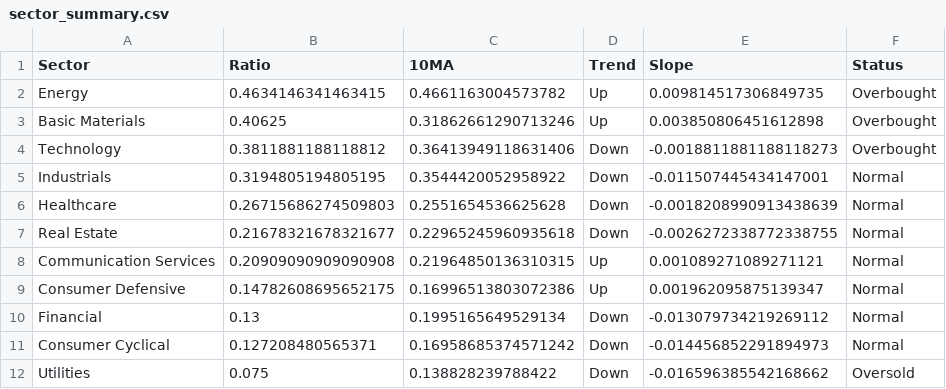
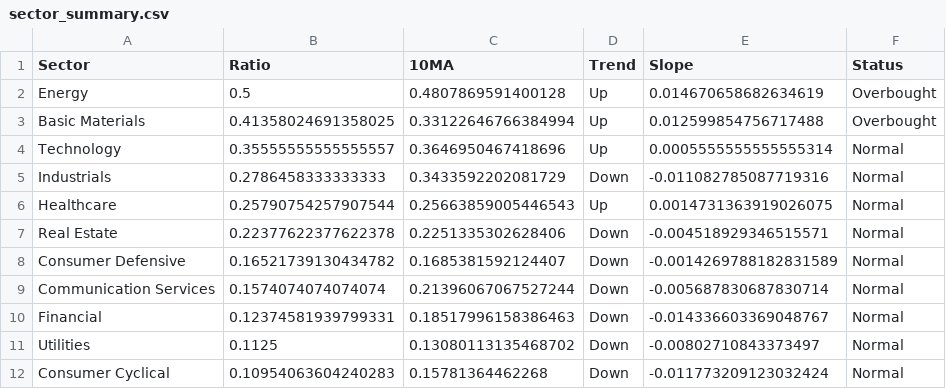
Before and after one commit to sydcurie/uptrend-dashboard, a CSV file: data/sector_summary.csv, drawn as a sheet.

```diff
--- a/data/sector_summary.csv
+++ b/data/sector_summary.csv
@@ -1,12 +1,12 @@
 Sector,Ratio,10MA,Trend,Slope,Status
-Energy,0.4634146341463415,0.4661163004573782,Up,0.009814517306849735,Overbought
-Basic Materials,0.40625,0.31862661290713246,Up,0.003850806451612898,Overbought
-Technology,0.3811881188118812,0.36413949118631406,Down,-0.0018811881188118273,Overbought
-Industrials,0.3194805194805195,0.3544420052958922,Down,-0.011507445434147001,Normal
-Healthcare,0.26715686274509803,0.2551654536625628,Down,-0.0018208990913438639,Normal
-Real Estate,0.21678321678321677,0.22965245960935618,Down,-0.0026272338772338755,Normal
-Communication Services,0.20909090909090908,0.21964850136310315,Up,0.001089271089271121,Normal
-Consumer Defensive,0.14782608695652175,0.16996513803072386,Up,0.001962095875139347,Normal
-Financial,0.13,0.1995165649529134,Down,-0.013079734219269112,Normal
-Consumer Cyclical,0.127208480565371,0.16958685374571242,Down,-0.014456852291894973,Normal
-Utilities,0.075,0.138828239788422,Down,-0.016596385542168662,Oversold
+Energy,0.5,0.4807869591400128,Up,0.014670658682634619,Overbought
+Basic Materials,0.41358024691358025,0.33122646766384994,Up,0.012599854756717488,Overbought
+Technology,0.35555555555555557,0.3646950467418696,Up,0.0005555555555555314,Normal
+Industrials,0.2786458333333333,0.3433592202081729,Down,-0.011082785087719316,Normal
+Healthcare,0.25790754257907544,0.25663859005446543,Up,0.0014731363919026075,Normal
+Real Estate,0.22377622377622378,0.2251335302628406,Down,-0.004518929346515571,Normal
+Consumer Defensive,0.16521739130434782,0.1685381592124407,Down,-0.0014269788182831589,Normal
+Communication Services,0.1574074074074074,0.21396067067527244,Down,-0.005687830687830714,Normal
+Financial,0.12374581939799331,0.18517996158386463,Down,-0.014336603369048767,Normal
+Utilities,0.1125,0.13080113135468702,Down,-0.00802710843373497,Normal
+Consumer Cyclical,0.10954063604240283,0.15781364462268,Down,-0.011773209123032424,Normal
```
Also changed, not shown: data/industry_summary.csv, data/sector_dispersion.csv, 2 other files.
